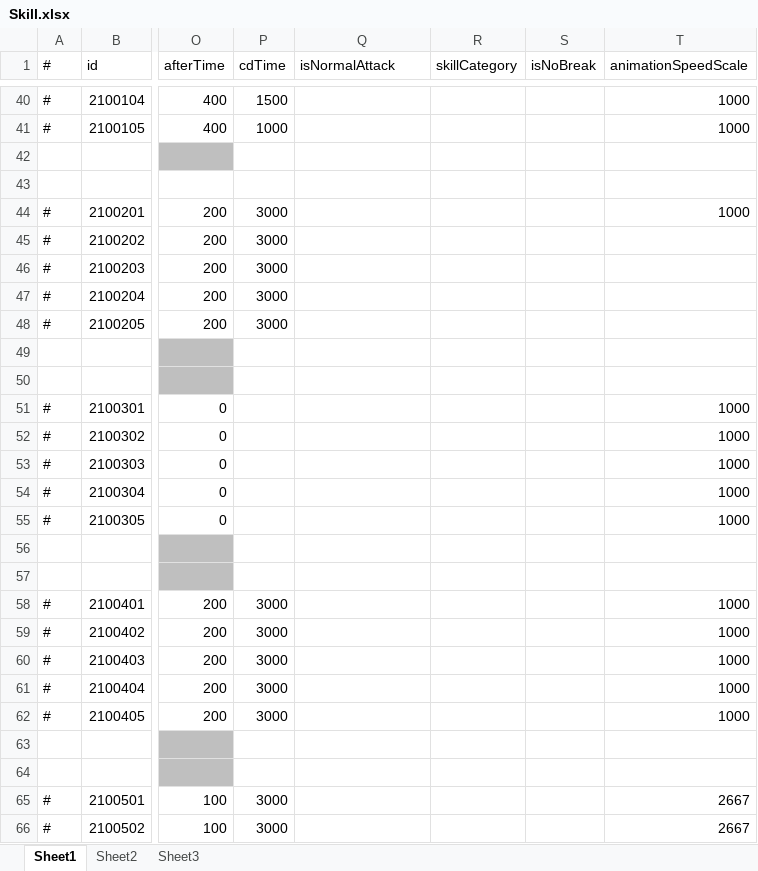
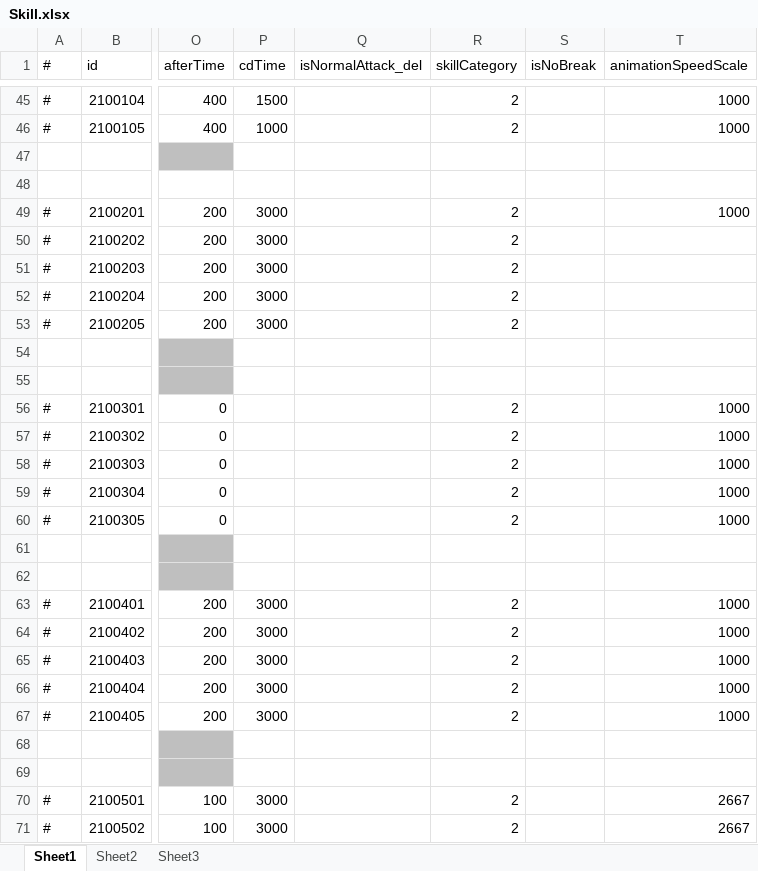
Before and after one commit to thanklzhang/001_GameFramework_Config, an Excel workbook: data_config/Skill.xlsx, sheet Sheet1, drawn as a sheet; only a part is shown, gaps mark what is left out; values as stored, in another font and other column widths than the file's, no borders; addresses are those after the commit; the diff covers the shown part only; the diff names each change by its address in the sheet, - before the commit and + after, or states it on an @@ line.

```diff
--- a/data_config/Skill.xlsx (sheet Sheet1)
+++ b/data_config/Skill.xlsx (sheet Sheet1)
-Q1: isNormalAttack
+Q1: isNormalAttack_del
-R45:R46 (skillCategory): (empty)
+R45:R46 (skillCategory): 2
-R49:R53 (skillCategory): (empty)
+R49:R53 (skillCategory): 2
-R56:R60 (skillCategory): (empty)
+R56:R60 (skillCategory): 2
-R63:R67 (skillCategory): (empty)
+R63:R67 (skillCategory): 2
-R70:R71 (skillCategory): (empty)
+R70:R71 (skillCategory): 2
```
Also changed, not shown: 5 added rows, 49 edited cells and cell formats elsewhere in this sheet, data_config/BattleReward.xlsx, 2 other files.
